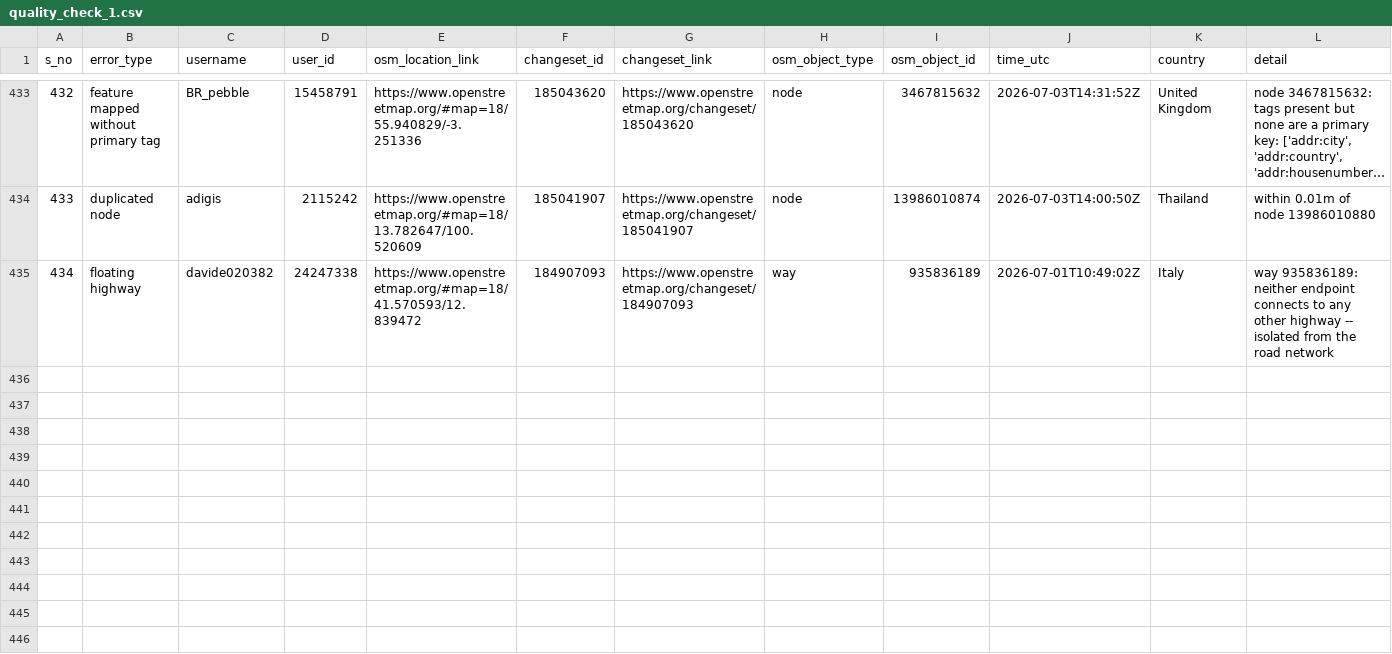
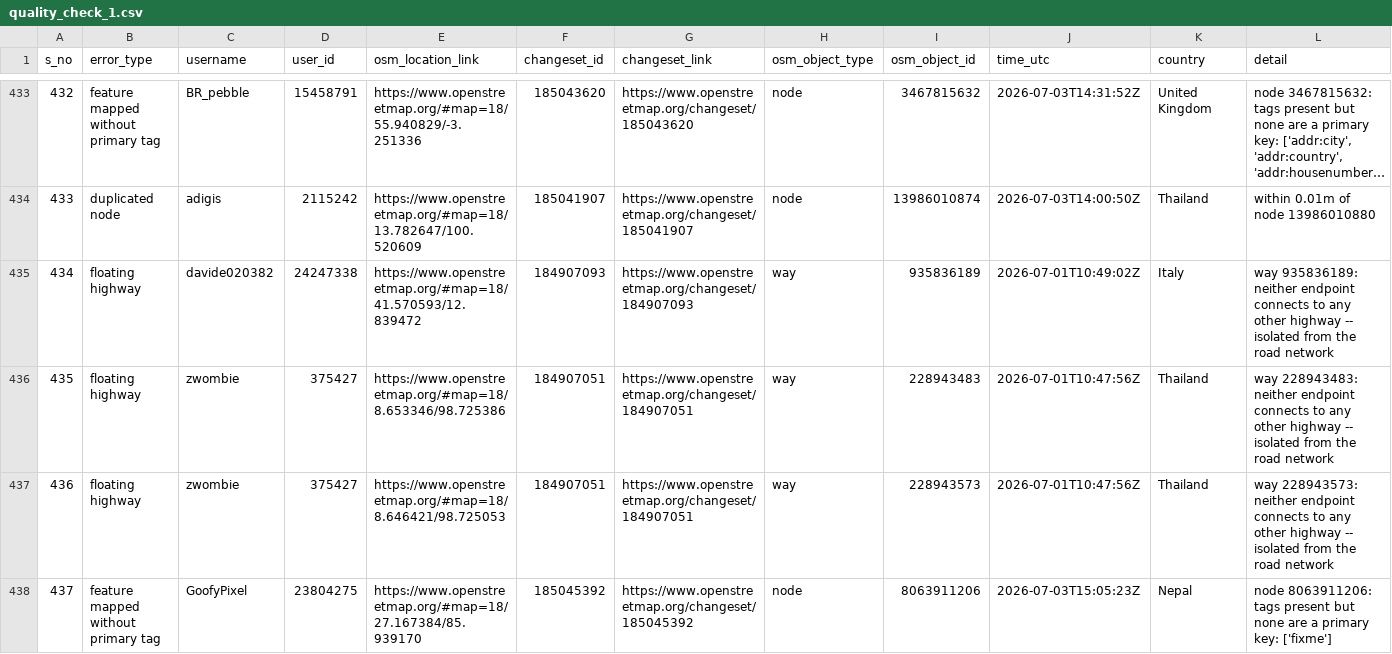
Before and after one commit to KingVik-Planet/OSM_QC_tomtom, a CSV file: data/quality_check_1.csv, drawn as a sheet; only a part is shown, gaps mark what is left out; long unchanged cells end in …; rows hold the shown columns only; the diff names each change by its address in the sheet, - before the commit and + after, or states it on an @@ line.

```diff
--- a/data/quality_check_1.csv
+++ b/data/quality_check_1.csv
+row 436: 435 | floating highway | zwombie | 375427 | https://www.openstreetmap.org/#map=18/8.653346/98.725386 | 184907051 | https://www.openstreetmap.org/changeset/184907051 | way | 228943483 | 2026-07-01T10:47:56Z | Thailand | way 228943483: neither endpoint connects to any other highway -- isolated from the road network
+row 437: 436 | floating highway | zwombie | 375427 | https://www.openstreetmap.org/#map=18/8.646421/98.725053 | 184907051 | https://www.openstreetmap.org/changeset/184907051 | way | 228943573 | 2026-07-01T10:47:56Z | Thailand | way 228943573: neither endpoint connects to any other highway -- isolated from the road network
+row 438: 437 | feature mapped without primary tag | GoofyPixel | 23804275 | https://www.openstreetmap.org/#map=18/27.167384/85.939170 | 185045392 | https://www.openstreetmap.org/changeset/185045392 | node | 8063911206 | 2026-07-03T15:05:23Z | Nepal | node 8063911206: tags present but none are a primary key: ['fixme']
```
Also changed, not shown: 3 other files.
